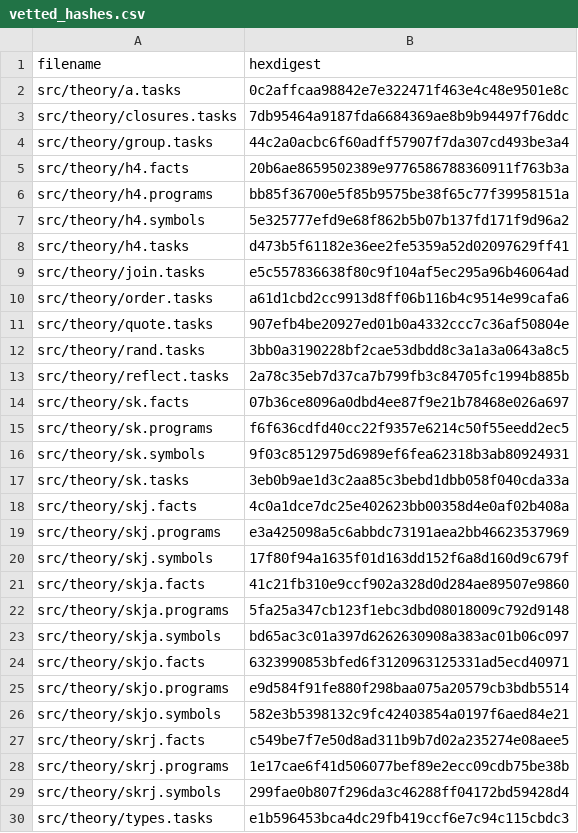
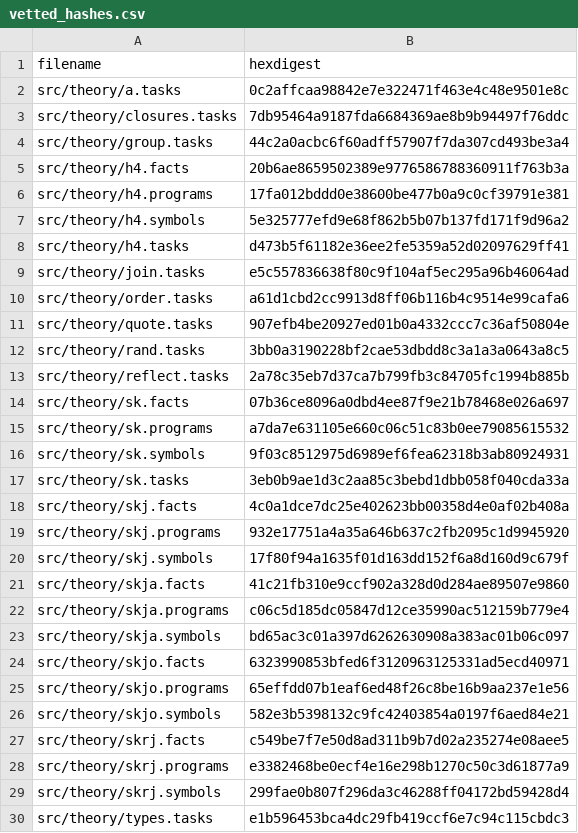
Before and after one commit to fritzo/pomagma, a CSV file: vetted_hashes.csv, drawn as a sheet.

```diff
--- a/vetted_hashes.csv
+++ b/vetted_hashes.csv
@@ -5,3 +5,3 @@ src/theory/group.tasks,44c2a0acbc6f60adff57907f7da307cd493be3a4
 src/theory/h4.facts,20b6ae8659502389e9776586788360911f763b3a
-src/theory/h4.programs,bb85f36700e5f85b9575be38f65c77f39958151a
+src/theory/h4.programs,17fa012bddd0e38600be477b0a9c0cf39791e381
 src/theory/h4.symbols,5e325777efd9e68f862b5b07b137fd171f9d96a2
@@ -14,3 +14,3 @@ src/theory/reflect.tasks,2a78c35eb7d37ca7b799fb3c84705fc1994b885b
 src/theory/sk.facts,07b36ce8096a0dbd4ee87f9e21b78468e026a697
-src/theory/sk.programs,f6f636cdfd40cc22f9357e6214c50f55eedd2ec5
+src/theory/sk.programs,a7da7e631105e660c06c51c83b0ee79085615532
 src/theory/sk.symbols,9f03c8512975d6989ef6fea62318b3ab80924931
@@ -18,12 +18,12 @@ src/theory/sk.tasks,3eb0b9ae1d3c2aa85c3bebd1dbb058f040cda33a
 src/theory/skj.facts,4c0a1dce7dc25e402623bb00358d4e0af02b408a
-src/theory/skj.programs,e3a425098a5c6abbdc73191aea2bb46623537969
+src/theory/skj.programs,932e17751a4a35a646b637c2fb2095c1d9945920
 src/theory/skj.symbols,17f80f94a1635f01d163dd152f6a8d160d9c679f
 src/theory/skja.facts,41c21fb310e9ccf902a328d0d284ae89507e9860
-src/theory/skja.programs,5fa25a347cb123f1ebc3dbd08018009c792d9148
+src/theory/skja.programs,c06c5d185dc05847d12ce35990ac512159b779e4
 src/theory/skja.symbols,bd65ac3c01a397d6262630908a383ac01b06c097
 src/theory/skjo.facts,6323990853bfed6f3120963125331ad5ecd40971
-src/theory/skjo.programs,e9d584f91fe880f298baa075a20579cb3bdb5514
+src/theory/skjo.programs,65effdd07b1eaf6ed48f26c8be16b9aa237e1e56
 src/theory/skjo.symbols,582e3b5398132c9fc42403854a0197f6aed84e21
 src/theory/skrj.facts,c549be7f7e50d8ad311b9b7d02a235274e08aee5
-src/theory/skrj.programs,1e17cae6f41d506077bef89e2ecc09cdb75be38b
+src/theory/skrj.programs,e3382468be0ecf4e16e298b1270c50c3d61877a9
 src/theory/skrj.symbols,299fae0b807f296da3c46288ff04172bd59428d4
```
Also changed, not shown: 2 other files.
